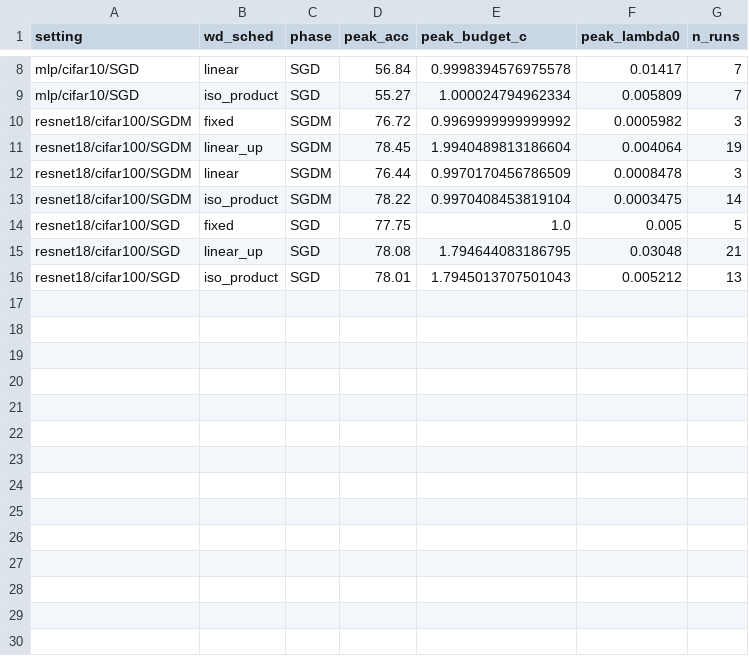
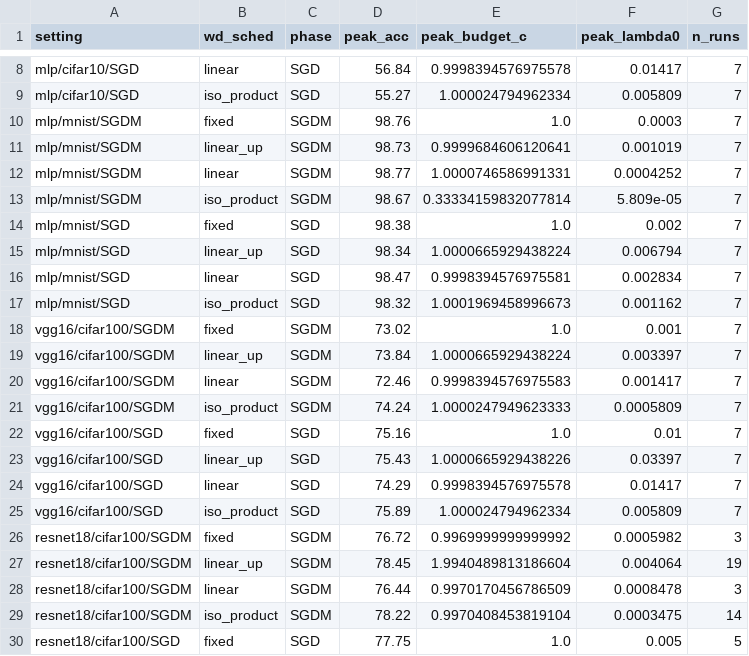
Before and after one commit to fabfish/wd, a CSV file: e12_multi_setting/tables/e12_setting_table.csv, drawn as a sheet; only a part is shown, gaps mark what is left out; the shorter side is filled out with more unchanged rows.

Commit message:
E12: MLP/MNIST + VGG-16/CIFAR-100 full results

```diff
--- a/e12_multi_setting/tables/e12_setting_table.csv
+++ b/e12_multi_setting/tables/e12_setting_table.csv
@@ -9,2 +9,18 @@ mlp/cifar10/SGD,linear,SGD,56.84,0.9998394576975578,0.01417,7
 mlp/cifar10/SGD,iso_product,SGD,55.27,1.000024794962334,0.005809,7
+mlp/mnist/SGDM,fixed,SGDM,98.76,1.0,0.0003,7
+mlp/mnist/SGDM,linear_up,SGDM,98.73,0.9999684606120641,0.001019,7
+mlp/mnist/SGDM,linear,SGDM,98.77,1.0000746586991331,0.0004252,7
+mlp/mnist/SGDM,iso_product,SGDM,98.67,0.33334159832077814,5.809e-05,7
+mlp/mnist/SGD,fixed,SGD,98.38,1.0,0.002,7
+mlp/mnist/SGD,linear_up,SGD,98.34,1.0000665929438224,0.006794,7
+mlp/mnist/SGD,linear,SGD,98.47,0.9998394576975581,0.002834,7
+mlp/mnist/SGD,iso_product,SGD,98.32,1.0001969458996673,0.001162,7
+vgg16/cifar100/SGDM,fixed,SGDM,73.02,1.0,0.001,7
+vgg16/cifar100/SGDM,linear_up,SGDM,73.84,1.0000665929438224,0.003397,7
+vgg16/cifar100/SGDM,linear,SGDM,72.46,0.9998394576975583,0.001417,7
+vgg16/cifar100/SGDM,iso_product,SGDM,74.24,1.0000247949623333,0.0005809,7
+vgg16/cifar100/SGD,fixed,SGD,75.16,1.0,0.01,7
+vgg16/cifar100/SGD,linear_up,SGD,75.43,1.0000665929438226,0.03397,7
+vgg16/cifar100/SGD,linear,SGD,74.29,0.9998394576975578,0.01417,7
+vgg16/cifar100/SGD,iso_product,SGD,75.89,1.000024794962334,0.005809,7
 resnet18/cifar100/SGDM,fixed,SGDM,76.72,0.9969999999999992,0.0005982,3
```
Also changed, not shown: e12_multi_setting/tables/e12_cstar_summary.csv, 21 other files.
